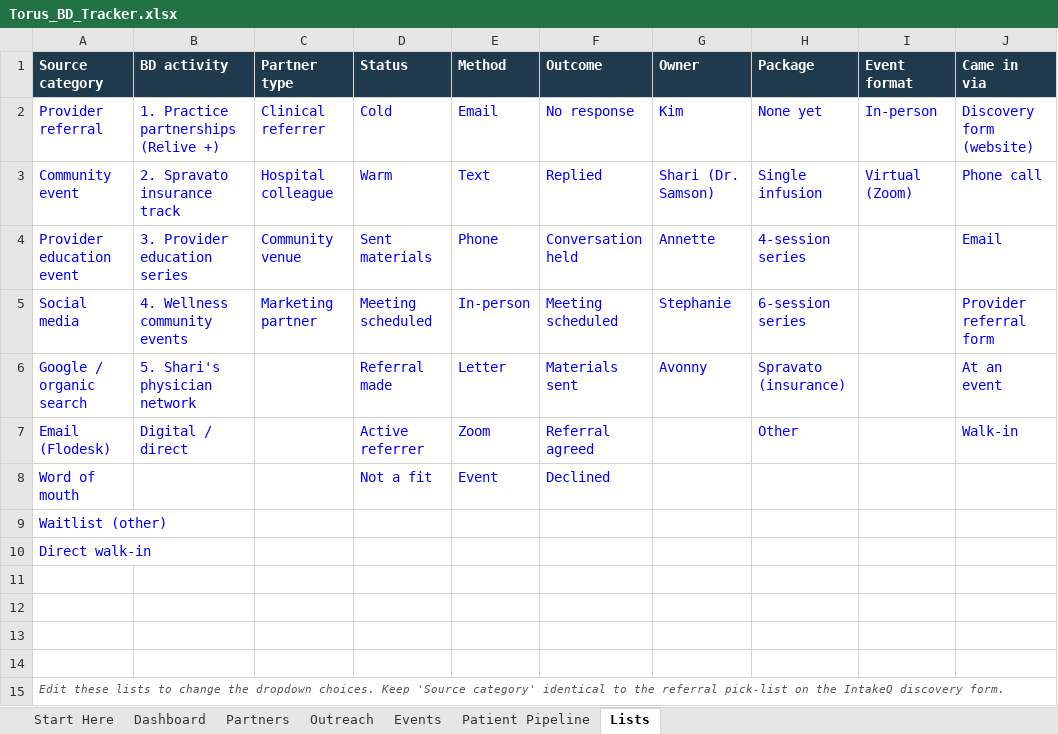
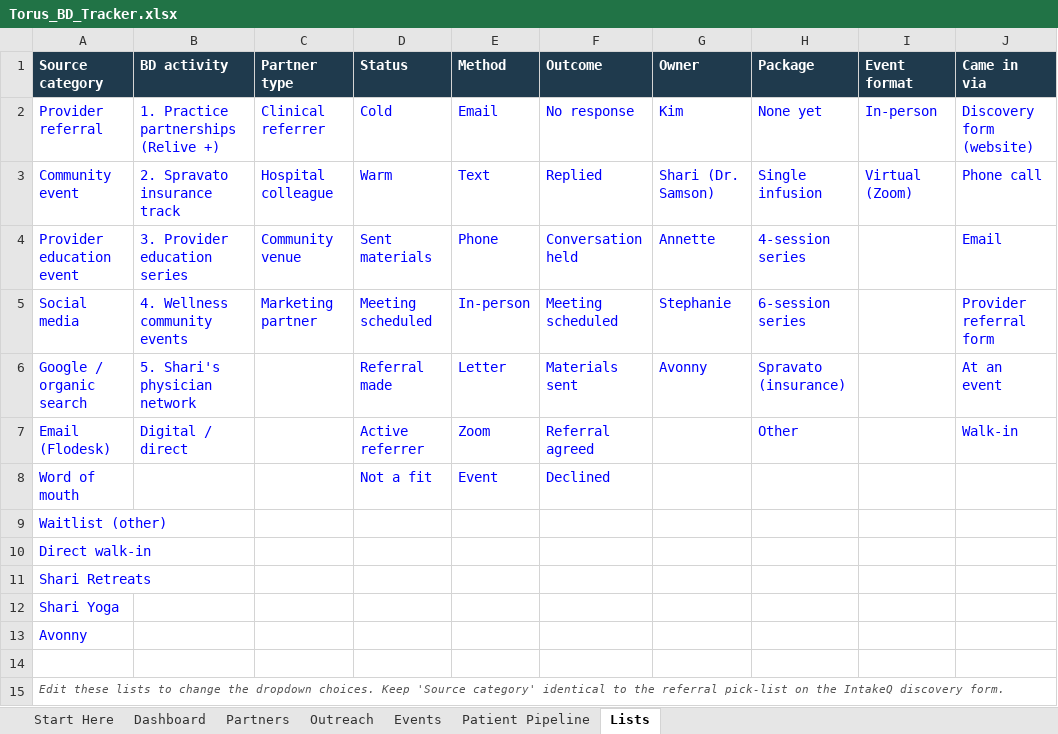
Before and after one commit to kimdudine/TorusMindDashboard, an Excel workbook: tracker/Torus_BD_Tracker.xlsx, sheet Lists, drawn as a sheet; only a part is shown; values as stored, in another font and other column widths than the file's, no borders; the diff names each change by its address in the sheet, - before the commit and + after, or states it on an @@ line.

```diff
--- a/tracker/Torus_BD_Tracker.xlsx (sheet Lists)
+++ b/tracker/Torus_BD_Tracker.xlsx (sheet Lists)
-A11 (Source category): (empty)
+A11 (Source category): Shari Retreats
-A12 (Source category): (empty)
+A12 (Source category): Shari Yoga
-A13 (Source category): (empty)
+A13 (Source category): Avonny
```
Also changed, not shown: sheet Dashboard, 24 other files.
